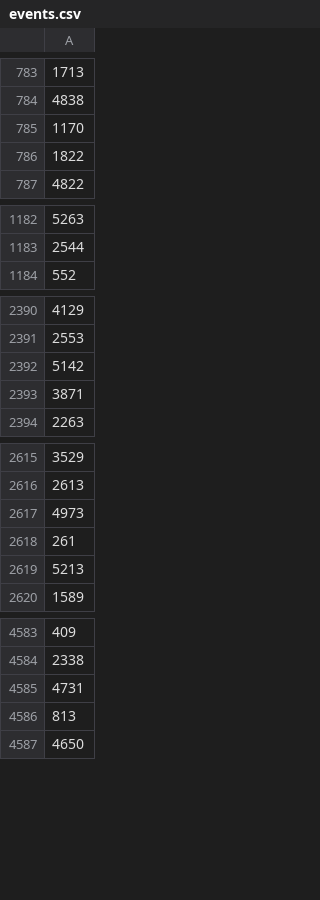
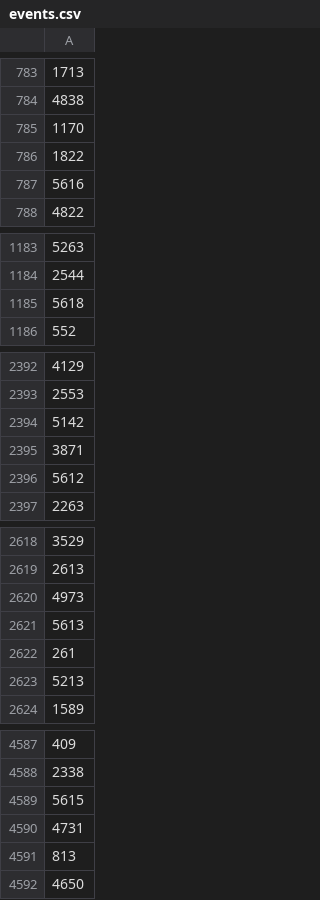
Before and after one commit to OasisLMF/Gem, a CSV file: model_data/GMO/events.csv, drawn as a sheet; only a part is shown, gaps mark what is left out; the diff covers the shown part only; the diff names each change by its address in the sheet, - before the commit and + after, or states it on an @@ line.

```diff
--- a/model_data/GMO/events.csv
+++ b/model_data/GMO/events.csv
+row 787: 5616
+row 1185: 5618
+row 2396: 5612
+row 2621: 5613
+row 4589: 5615
```
Also changed, not shown: 2 added rows elsewhere in this file, model_data/GMO/occurrence.csv, 4 other files.
